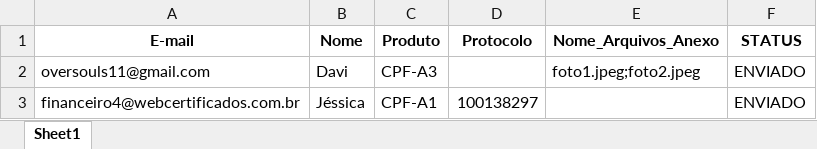
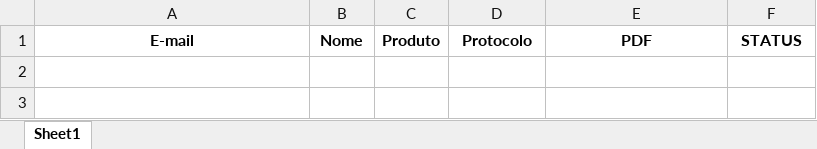
Before and after one commit to zedark860/Projeto-Envio-Email, an Excel workbook: Disparador com Anexo/src/static/Enviar E-mails.xlsx, sheet Sheet1, drawn as a sheet; values as stored, in another font and other column widths than the file's, no borders; the diff names each change by its address in the sheet, - before the commit and + after, or states it on an @@ line.

```diff
--- a/Disparador com Anexo/src/static/Enviar E-mails.xlsx (sheet Sheet1)
+++ b/Disparador com Anexo/src/static/Enviar E-mails.xlsx (sheet Sheet1)
-E1: Nome_Arquivos_Anexo
+E1: PDF
-row 2: oversouls11@gmail.com | Davi | CPF-A3 |  | foto1.jpeg;foto2.jpeg | ENVIADO
-row 3: financeiro4@webcertificados.com.br | Jéssica | CPF-A1 | 100138297 |  | ENVIADO
```
Also changed, not shown: Disparador sem Anexo/src/static/Enviar E-mails.xlsx, 8 other files.
